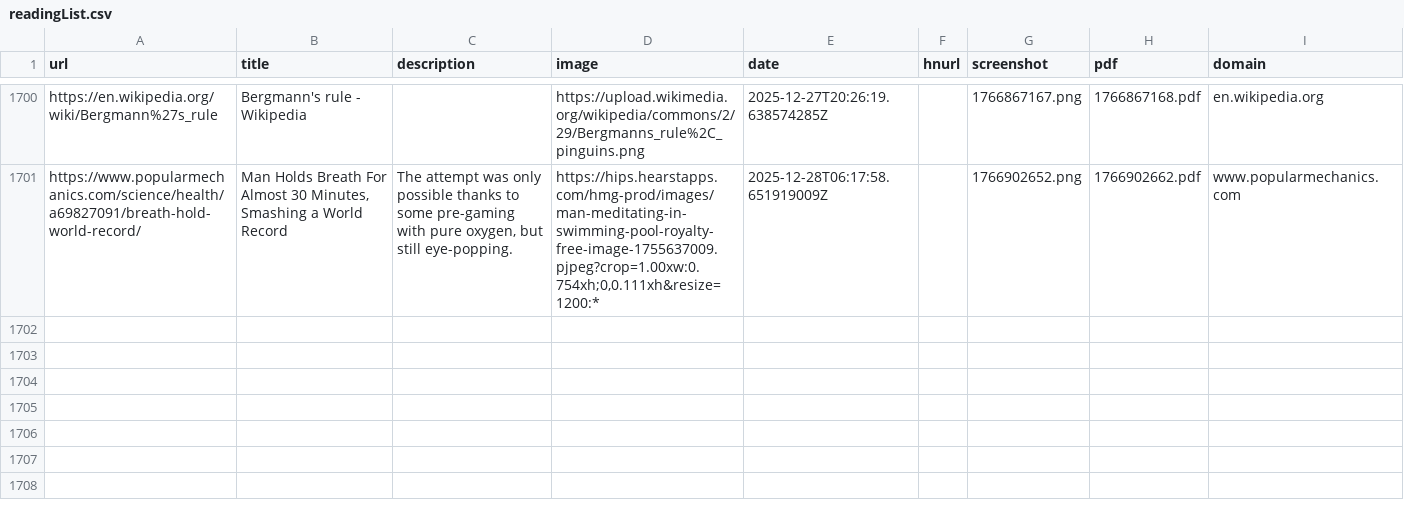
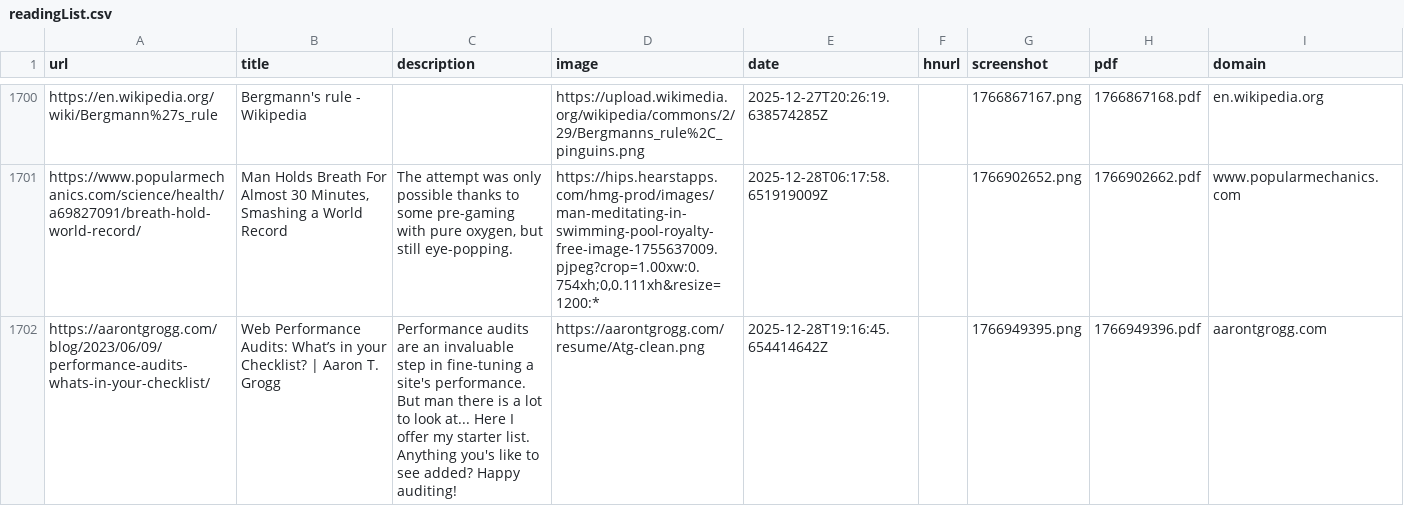
Before and after one commit to jamesmstone/readingList, a CSV file: readingList.csv, drawn as a sheet; only a part is shown, gaps mark what is left out; the diff names each change by its address in the sheet, - before the commit and + after, or states it on an @@ line.

Commit message:
Automated reading list update on Sun Dec 28 19:16:46 UTC 2025

```diff
--- a/readingList.csv
+++ b/readingList.csv
+row 1702: https://aarontgrogg.com/blog/2023/06/09/performance-audits-whats-in-your-checklist/ | Web Performance Audits: What’s in your Checklist? | Aaron T. Grogg | Performance audits are an invaluable step in fine-tuning a site's performance. But man there is a lot to look at... Here I offer my starter list. Anything you's like to see added? Happy auditing! | https://aarontgrogg.com/resume/Atg-clean.png | 2025-12-28T19:16:45.654414642Z |  | 1766949395.png | 1766949396.pdf | aarontgrogg.com
```
Also changed, not shown: 2 other files.
